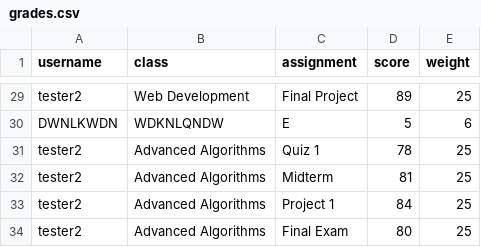
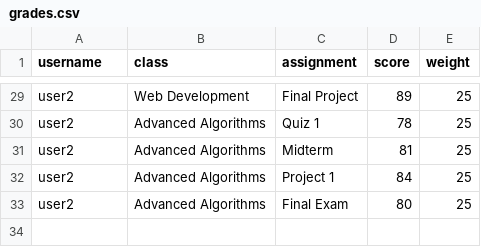
Before and after one commit to mila-launen-otu/lockdInWebDev, a CSV file: backend/public/grades.csv, drawn as a sheet; only a part is shown, gaps mark what is left out; removed rows and columns are numbered as before the commit, all else as after; the diff covers the shown part only; the diff names each change by its address in the sheet, - before the commit and + after, or states it on an @@ line.

```diff
--- a/backend/public/grades.csv
+++ b/backend/public/grades.csv
-A29 (username): tester2
+A29 (username): user2
-row 30: DWNLKWDN | WDKNLQNDW | E | 5 | 6
-A30:A33 (username): tester2
+A30:A33 (username): user2
```
Also changed, not shown: 27 edited cells elsewhere in this file, 2 other files.
